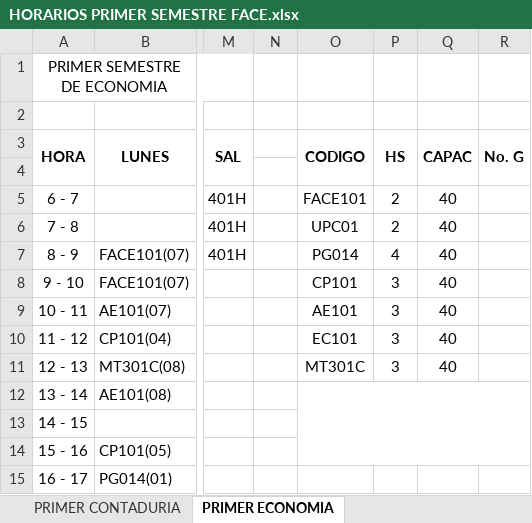
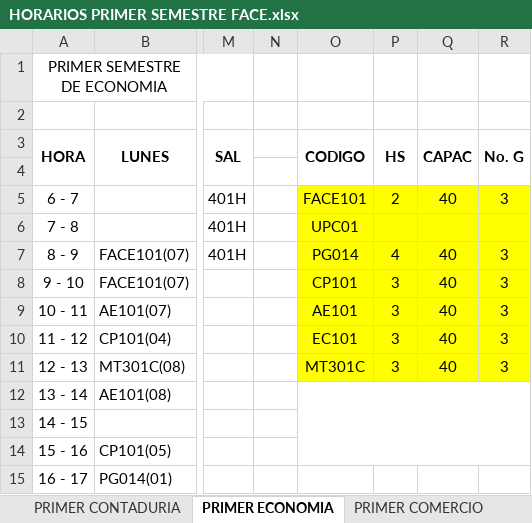
Before and after one commit to omairatapias/FACE, an Excel workbook: HORARIOS PRIMER SEMESTRE FACE.xlsx, sheet PRIMER ECONOMIA, drawn as a sheet; only a part is shown, gaps mark what is left out; values as stored, in another font and other column widths than the file's, no borders; the diff names each change by its address in the sheet, - before the commit and + after, or states it on an @@ line.

```diff
--- a/HORARIOS PRIMER SEMESTRE FACE.xlsx (sheet PRIMER ECONOMIA)
+++ b/HORARIOS PRIMER SEMESTRE FACE.xlsx (sheet PRIMER ECONOMIA)
+sheet tab: PRIMER COMERCIO
-O5:R11 fill: none
+O5:R11 fill: #FFFF00
-R5: (empty)
+R5: 3
-P6: 2
+P6: (empty)
-Q6: 40
+Q6: (empty)
-R7:R11: (empty)
+R7:R11: 3
```
Also changed, not shown: sheet PRIMER CONTADURIA.
